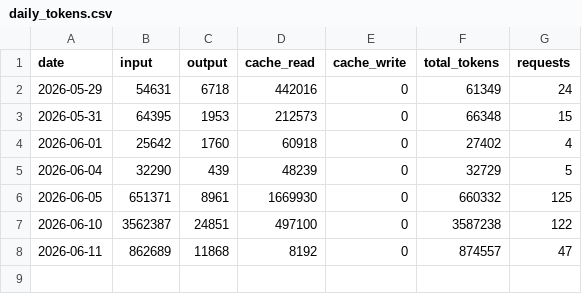
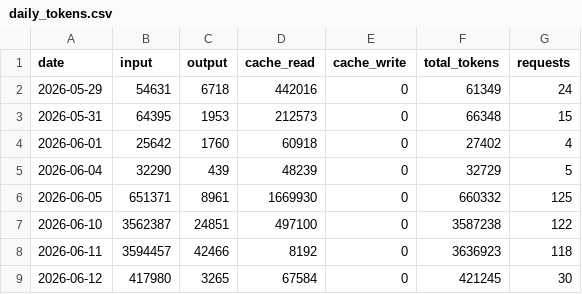
Before and after one commit to jura39bot/count-token, a CSV file: data/daily_tokens.csv, drawn as a sheet.

Commit message:
data: daily token count 2026-06-12

```diff
--- a/data/daily_tokens.csv
+++ b/data/daily_tokens.csv
@@ -7,2 +7,3 @@ date,input,output,cache_read,cache_write,total_tokens,requests
 2026-06-10,3562387,24851,497100,0,3587238,122
-2026-06-11,862689,11868,8192,0,874557,47
+2026-06-11,3594457,42466,8192,0,3636923,118
+2026-06-12,417980,3265,67584,0,421245,30
```
Also changed, not shown: 1 other file.
